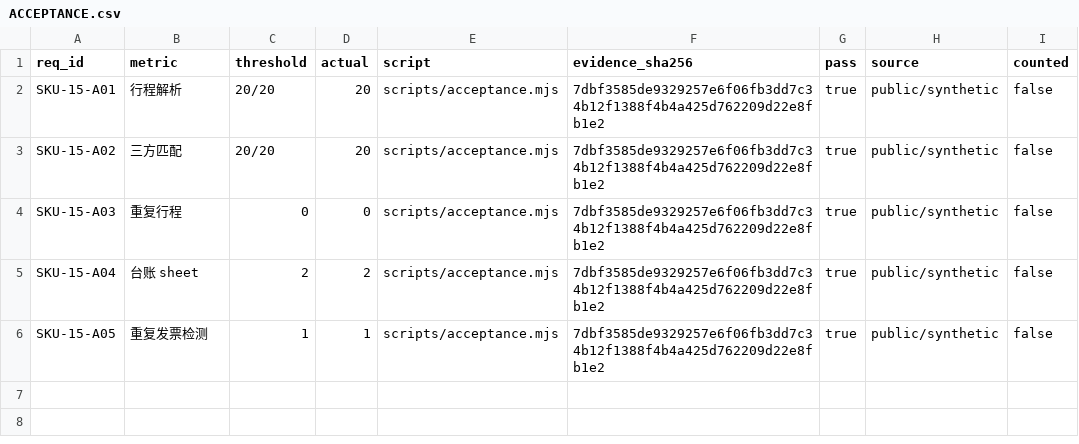
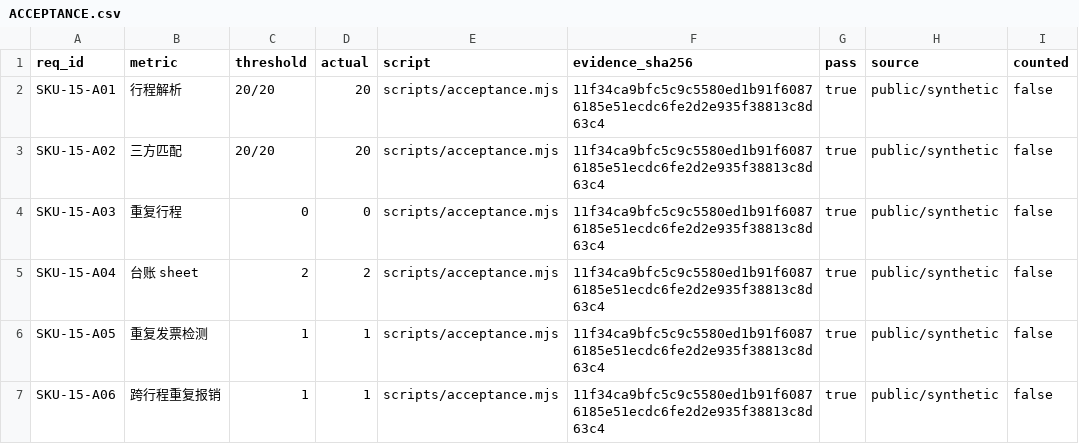
Before and after one commit to PerryLink/dsh-travel-recon, a CSV file: ACCEPTANCE.csv, drawn as a sheet.

```diff
--- a/ACCEPTANCE.csv
+++ b/ACCEPTANCE.csv
@@ -1,6 +1,7 @@
 req_id,metric,threshold,actual,script,evidence_sha256,pass,source,counted
-SKU-15-A01,行程解析,20/20,20,scripts/acceptance.mjs,7dbf3585de9329257e6f06fb3dd7c34b12f1388f4b4a425d762209d22e8fb1e2,true,public/synthetic,false
-SKU-15-A02,三方匹配,20/20,20,scripts/acceptance.mjs,7dbf3585de9329257e6f06fb3dd7c34b12f1388f4b4a425d762209d22e8fb1e2,true,public/synthetic,false
-SKU-15-A03,重复行程,0,0,scripts/acceptance.mjs,7dbf3585de9329257e6f06fb3dd7c34b12f1388f4b4a425d762209d22e8fb1e2,true,public/synthetic,false
-SKU-15-A04,台账 sheet,2,2,scripts/acceptance.mjs,7dbf3585de9329257e6f06fb3dd7c34b12f1388f4b4a425d762209d22e8fb1e2,true,public/synthetic,false
-SKU-15-A05,重复发票检测,1,1,scripts/acceptance.mjs,7dbf3585de9329257e6f06fb3dd7c34b12f1388f4b4a425d762209d22e8fb1e2,true,public/synthetic,false
+SKU-15-A01,行程解析,20/20,20,scripts/acceptance.mjs,11f34ca9bfc5c9c5580ed1b91f60876185e51ecdc6fe2d2e935f38813c8d63c4,true,public/synthetic,false
+SKU-15-A02,三方匹配,20/20,20,scripts/acceptance.mjs,11f34ca9bfc5c9c5580ed1b91f60876185e51ecdc6fe2d2e935f38813c8d63c4,true,public/synthetic,false
+SKU-15-A03,重复行程,0,0,scripts/acceptance.mjs,11f34ca9bfc5c9c5580ed1b91f60876185e51ecdc6fe2d2e935f38813c8d63c4,true,public/synthetic,false
+SKU-15-A04,台账 sheet,2,2,scripts/acceptance.mjs,11f34ca9bfc5c9c5580ed1b91f60876185e51ecdc6fe2d2e935f38813c8d63c4,true,public/synthetic,false
+SKU-15-A05,重复发票检测,1,1,scripts/acceptance.mjs,11f34ca9bfc5c9c5580ed1b91f60876185e51ecdc6fe2d2e935f38813c8d63c4,true,public/synthetic,false
+SKU-15-A06,跨行程重复报销,1,1,scripts/acceptance.mjs,11f34ca9bfc5c9c5580ed1b91f60876185e51ecdc6fe2d2e935f38813c8d63c4,true,public/synthetic,false
```
Also changed, not shown: 10 other files.
